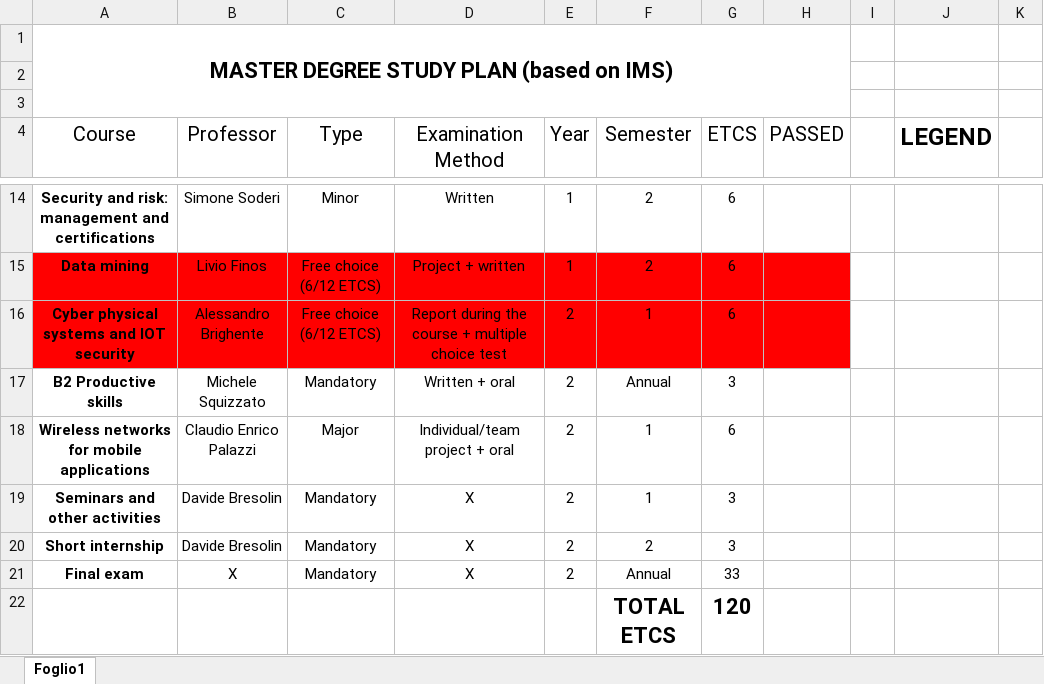
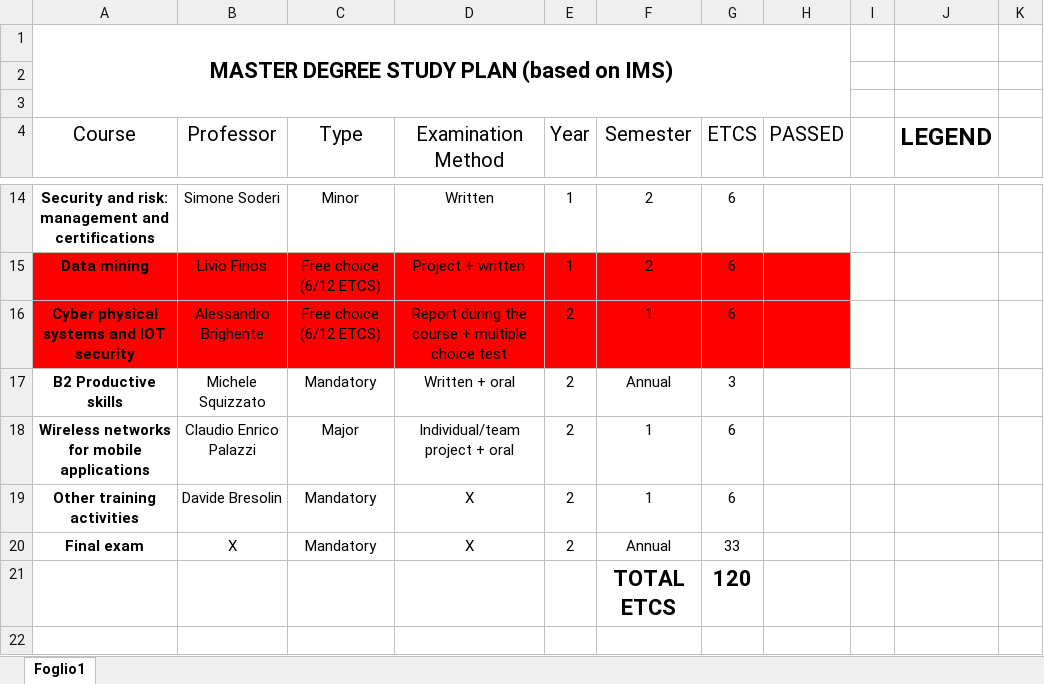
Before and after one commit to MikeIsBack/UniPD-MSc-Computer-Science-courses, an Excel workbook: MasterDegree_StudyPlan.xlsx, sheet Foglio1, drawn as a sheet; only a part is shown, gaps mark what is left out; values as stored, in another font and other column widths than the file's, no borders; charts and pictures and table styles not drawn; the diff names each change by its address in the sheet, - before the commit and + after, or states it on an @@ line.

```diff
--- a/MasterDegree_StudyPlan.xlsx (sheet Foglio1)
+++ b/MasterDegree_StudyPlan.xlsx (sheet Foglio1)
-A19 (Course): Seminars and other activities
+A19 (Course): Other training activities
-G19 (ETCS): 3
+G19 (ETCS): 6
-row 20: Short internship | Davide Bresolin | Mandatory | X | 2 | 2 | 3
```
Also changed, not shown: charts or pictures, 5 other files.
